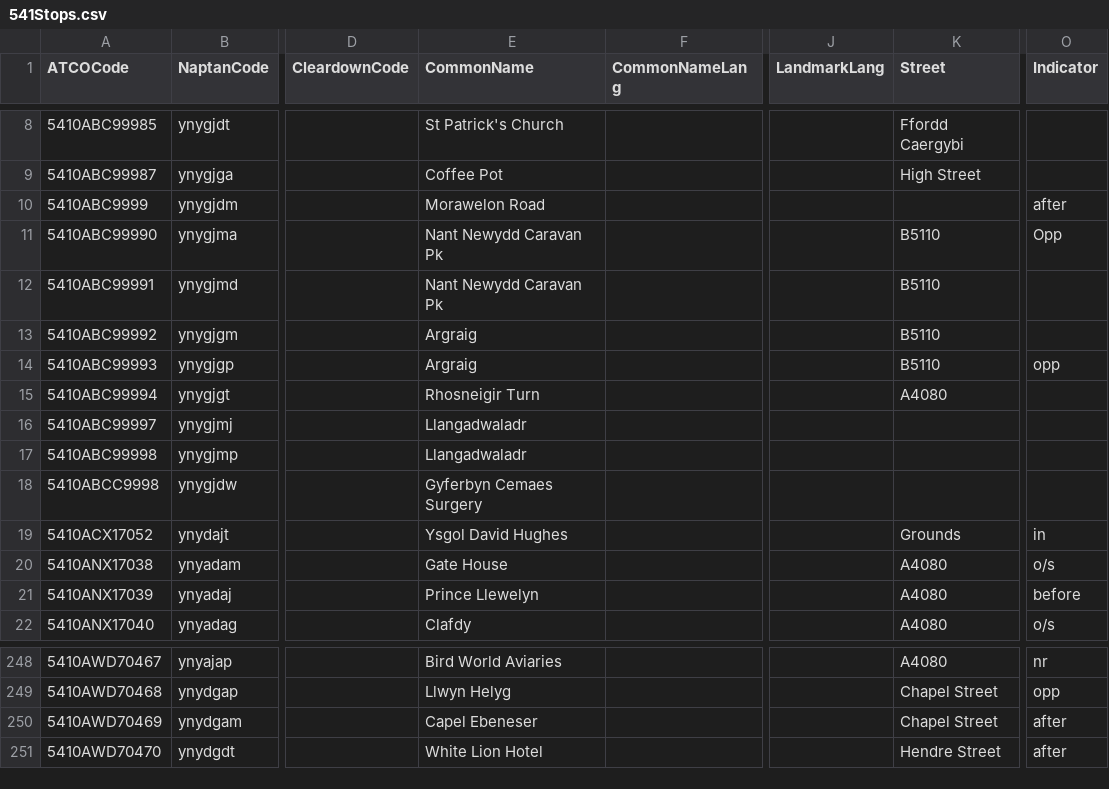
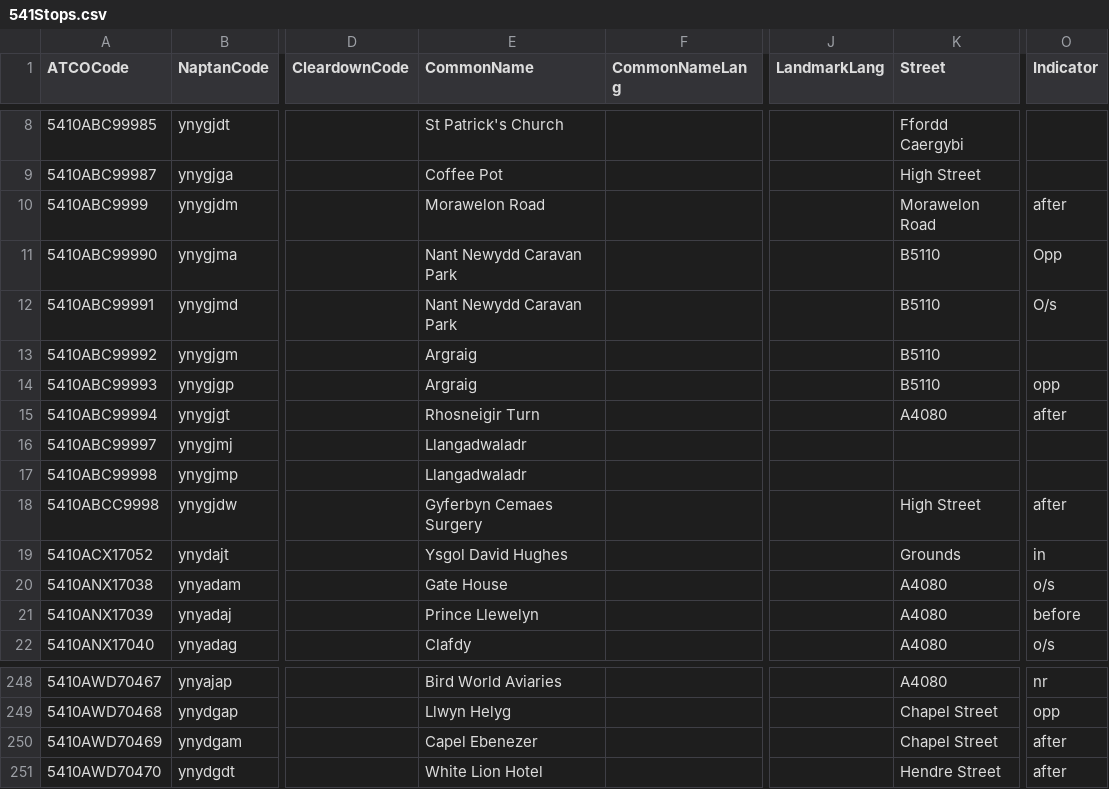
Before and after one commit to ldjb/naptan-nptg-history, a CSV file: 541Stops.csv, drawn as a sheet; only a part is shown, gaps mark what is left out; the diff names each change by its address in the sheet, - before the commit and + after, or states it on an @@ line.

```diff
--- a/541Stops.csv
+++ b/541Stops.csv
-K10 (Street): (empty)
+K10 (Street): Morawelon Road
-E11:E12 (CommonName): Nant Newydd Caravan Pk
+E11:E12 (CommonName): Nant Newydd Caravan Park
-O12 (Indicator): (empty)
+O12 (Indicator): O/s
-O15 (Indicator): (empty)
+O15 (Indicator): after
-K18 (Street): (empty)
+K18 (Street): High Street
-O18 (Indicator): (empty)
+O18 (Indicator): after
-E250 (CommonName): Capel Ebeneser
+E250 (CommonName): Capel Ebenezer
```
Also changed, not shown: 609Stops.csv, 611Stops.csv, 18 other files.
